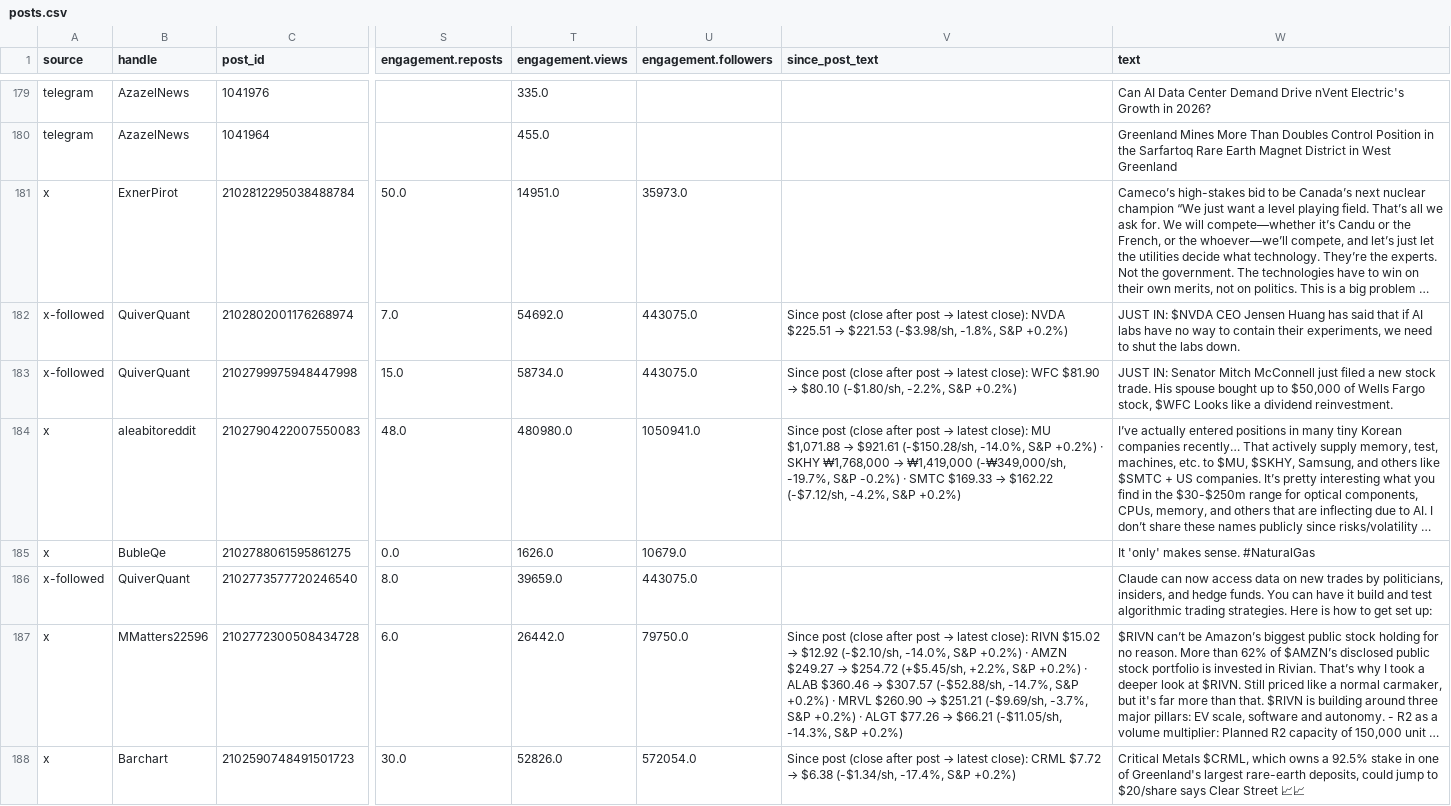
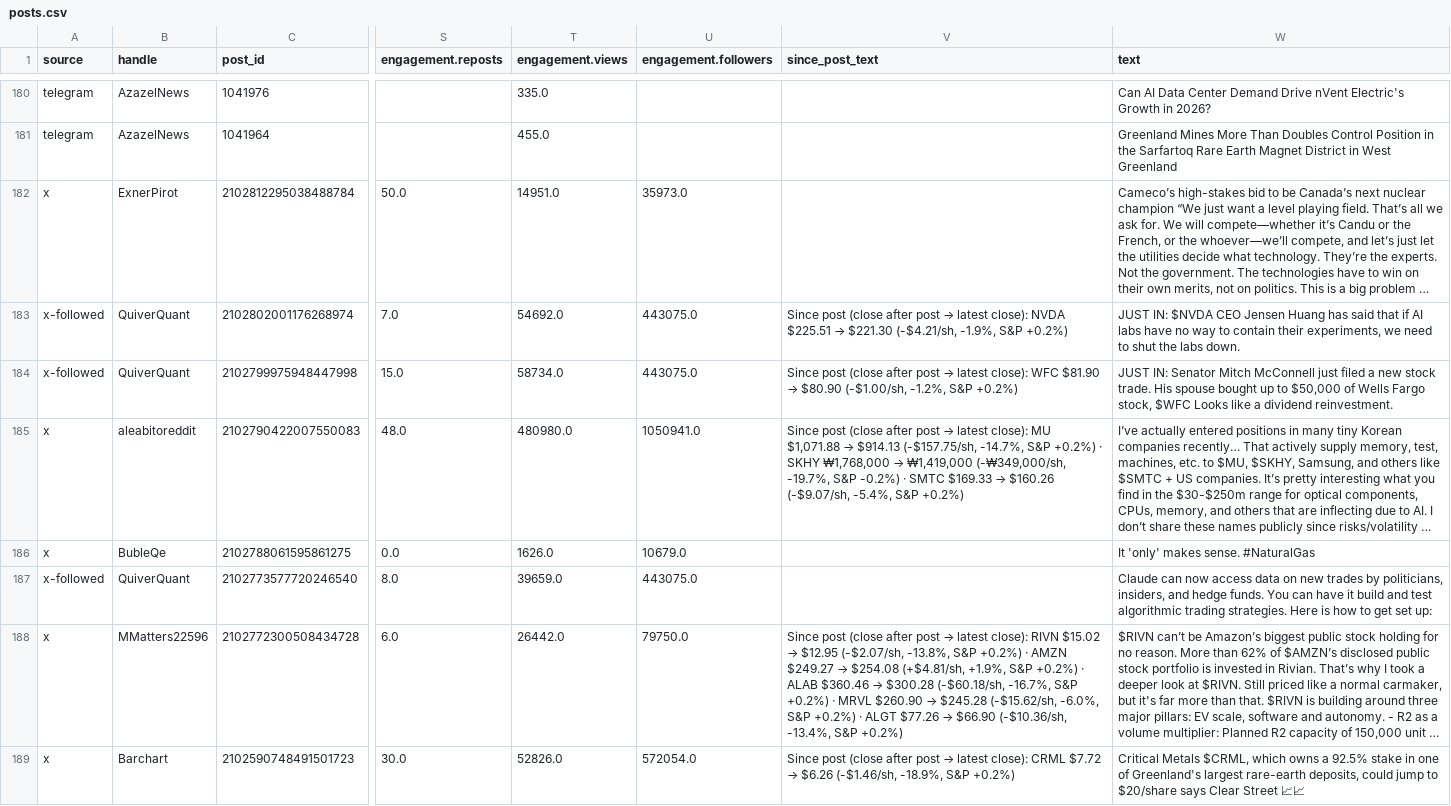
Before and after one commit to nikdep/market-dash-lkoa20, a CSV file: api/posts.csv, drawn as a sheet; only a part is shown, gaps mark what is left out; long unchanged cells end in …; addresses are those after the commit; the diff covers the shown part only; the diff names each change by its address in the sheet, - before the commit and + after, or states it on an @@ line.

```diff
--- a/api/posts.csv
+++ b/api/posts.csv
@@ V183 (since_post_text): …$225.51 → $221.53 (-$3.98/sh, -1.8%, S&P +0.2%) → …$225.51 → $221.30 (-$4.21/sh, -1.9%, S&P +0.2%) @@
@@ V184 (since_post_text): …$81.90 → $80.10 (-$1.80/sh, -2.2%, S&P +0.2%) → …$81.90 → $80.90 (-$1.00/sh, -1.2%, S&P +0.2%) @@
@@ V185 (since_post_text): …$1,071.88 → $921.61 (-$150.28/sh, -14.0%, S&P +0.2%) · SKHY ₩1,768,000 → ₩1,419,000 (-₩349,000/sh, -19.7%, S&P -0.2%) · SMTC $169.33 → $162.22 (-$7.12/sh, -4.2%, S&P +0.2%) → …$1,071.88 → $914.13 (-$157.75/sh, -14.7%, S&P +0.2%) · SKHY ₩1,768,000 → ₩1,419,000 (-₩349,000/sh, -19.7%, S&P -0.2%) · SMTC $169.33 → $160.26 (-$9.07/sh, -5.4%, S&P +0.2%) @@
@@ V188 (since_post_text): …$15.02 → $12.92 (-$2.10/sh, -14.0%, S&P +0.2%) · AMZN $249.27 → $254.72 (+$5.45/sh, +2.2%, S&P +0.2%) · ALAB $360.46 → $307.57 (-$52.88/sh, -14.7%, S&P +0.2%) · MRVL $260.90 → $251.21 (-$9.69/sh, -3.7%, S&P +0.2%) · ALGT $77.26 → $66.21 (-$11.05/sh, -14.3%, S&P +0.2%) → …$15.02 → $12.95 (-$2.07/sh, -13.8%, S&P +0.2%) · AMZN $249.27 → $254.08 (+$4.81/sh, +1.9%, S&P +0.2%) · ALAB $360.46 → $300.28 (-$60.18/sh, -16.7%, S&P +0.2%) · MRVL $260.90 → $245.28 (-$15.62/sh, -6.0%, S&P +0.2%) · ALGT $77.26 → $66.90 (-$10.36/sh, -13.4%, S&P +0.2%) @@
@@ V189 (since_post_text): …$7.72 → $6.38 (-$1.34/sh, -17.4%, S&P +0.2%) → …$7.72 → $6.26 (-$1.46/sh, -18.9%, S&P +0.2%) @@
```
Also changed, not shown: 1 added row and 160 edited cells elsewhere in this file, api/candidates.csv, api/handles.csv, 11 other files.
